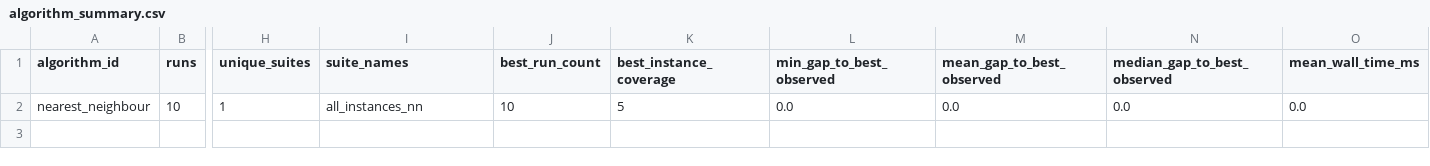
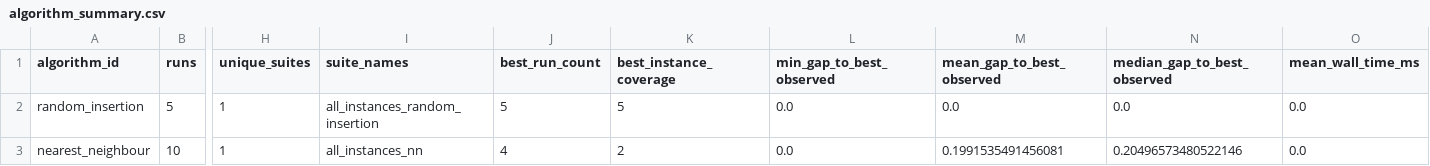
Before and after one commit to mrggrmexe/MDMTSP-HSE-RESEARCH, a CSV file: results/tables/algorithm_summary.csv, drawn as a sheet; only a part is shown, gaps mark what is left out; addresses are those after the commit; rows hold the shown columns only; the diff names each change by its address in the sheet, - before the commit and + after, or states it on an @@ line.

```diff
--- a/results/tables/algorithm_summary.csv
+++ b/results/tables/algorithm_summary.csv
+row 2: random_insertion | 5 | 1 | all_instances_random_insertion | 5 | 5 | 0.0 | 0.0 | 0.0 | 0.0
-J3 (best_run_count): 10
+J3 (best_run_count): 4
-K3 (best_instance_coverage): 5
+K3 (best_instance_coverage): 2
-M3 (mean_gap_to_best_observed): 0.0
+M3 (mean_gap_to_best_observed): 0.1991535491456081
-N3 (median_gap_to_best_observed): 0.0
+N3 (median_gap_to_best_observed): 0.20496573480522146
```
Also changed, not shown: results/history/all_runs.csv, results/tables/algorithm_instance_summary.csv, 21 other files.
